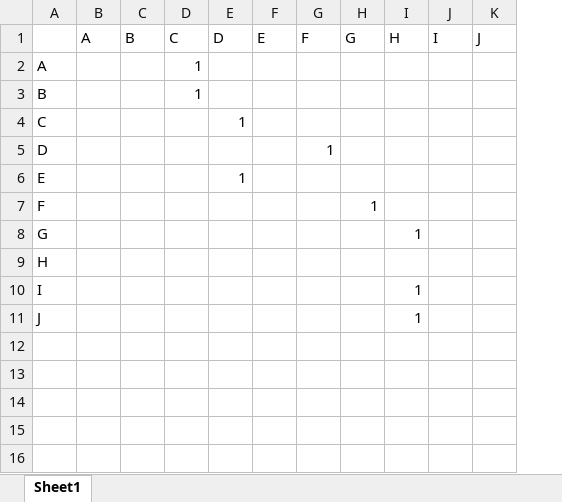
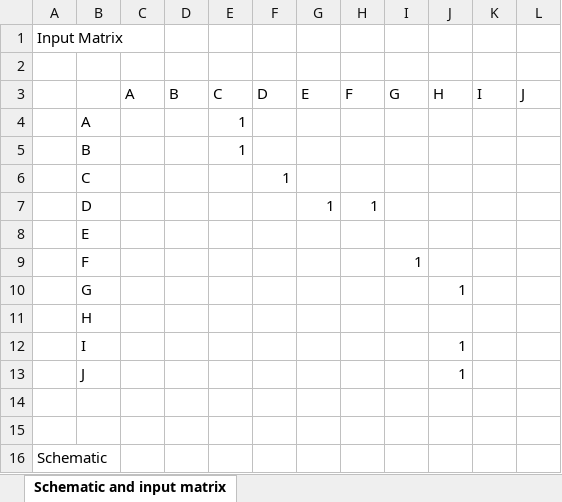
Before and after one commit to lmeeks/RANK, an Excel workbook: Example Network.xlsx, sheet Schematic and input matrix, drawn as a sheet; values as stored, in another font and other column widths than the file's, no borders; charts and pictures not drawn; addresses are those after the commit; the diff names each change by its address in the sheet, - before the commit and + after, or states it on an @@ line.

Commit message:
Edit
Add schematic

```diff
--- a/Example Network.xlsx (sheet Schematic and input matrix)
+++ b/Example Network.xlsx (sheet Schematic and input matrix)
-sheet tab: Sheet1
+sheet tab: Schematic and input matrix
+column A, empty
+row 1: Input Matrix
+row 2: (empty)
-G7 (E): (empty)
+G7 (E): 1
-F8 (D): 1
+F8 (D): (empty)
+row 14: (empty)
+row 15: (empty)
+row 16: Schematic
```
Also changed, not shown: charts or pictures.
